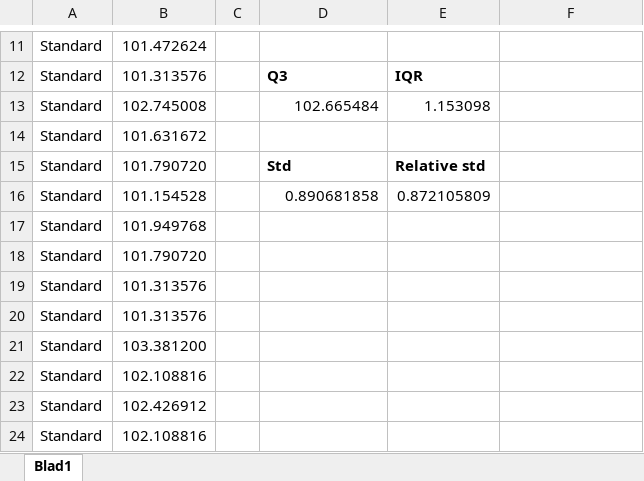
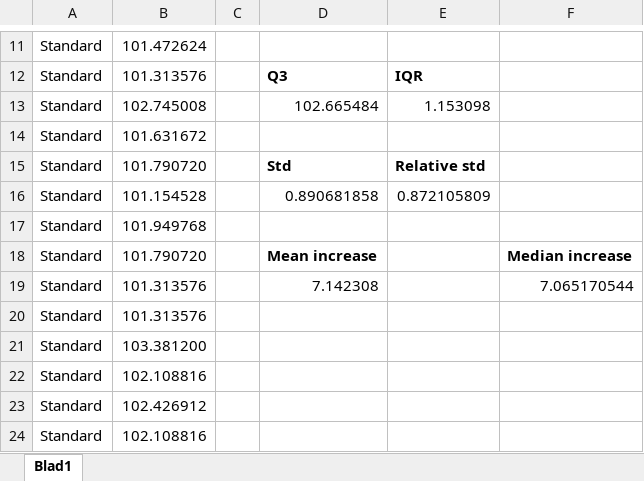
Before and after one commit to Luuk99/BachelorProject, an Excel workbook: Processed Results/Mi 9T/Accelerometer/Accelerometer - Processed.xlsx, sheet Blad1, drawn as a sheet; only a part is shown, gaps mark what is left out; values as stored, in another font and other column widths than the file's, no borders; charts and pictures not drawn; the diff names each change by its address in the sheet, - before the commit and + after, or states it on an @@ line.

```diff
--- a/Processed Results/Mi 9T/Accelerometer/Accelerometer - Processed.xlsx (sheet Blad1)
+++ b/Processed Results/Mi 9T/Accelerometer/Accelerometer - Processed.xlsx (sheet Blad1)
-D18: (empty)
+D18: Mean increase
-F18: (empty)
+F18: Median increase
-D19: (empty)
+D19: 7.142308
-F19: (empty)
+F19: 7.065170544
```
Also changed, not shown: Processed Results/Mi 9T/Ambient Light/Ambient Light - Processed.xlsx, Processed Results/Mi 9T/Camera/Camera - Processed.xlsx, 2 other files.
